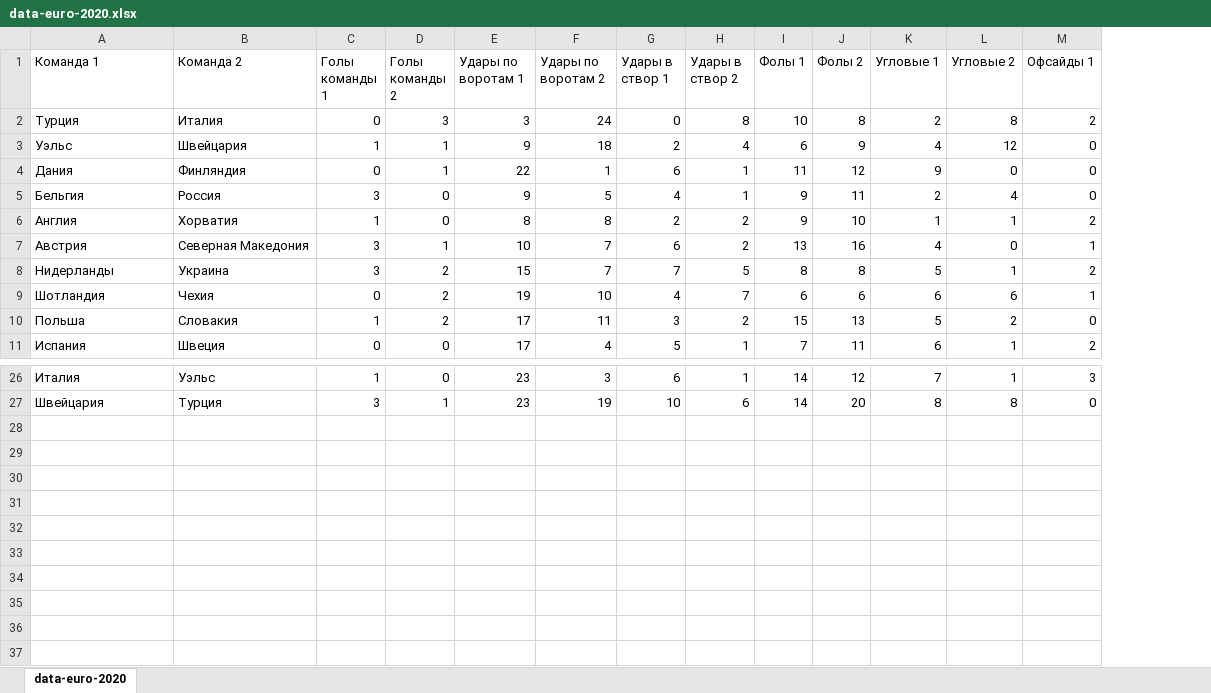
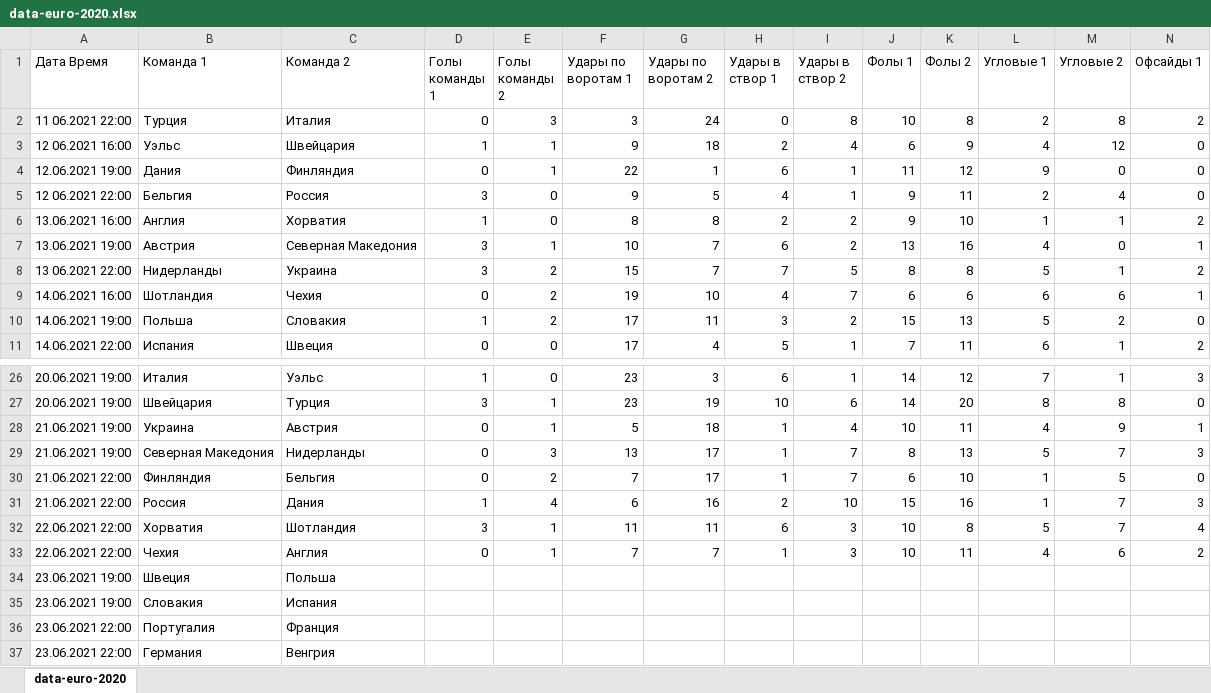
Before and after one commit to v5v5/data-euro-2020, an Excel workbook: data-euro-2020.xlsx, sheet data-euro-2020, drawn as a sheet; only a part is shown, gaps mark what is left out; values as stored, in another font and other column widths than the file's, no borders; rows hold the shown columns only; the diff names each change by its address in the sheet, - before the commit and + after, or states it on an @@ line.

Commit message:
added new mathches

```diff
--- a/data-euro-2020.xlsx (sheet data-euro-2020)
+++ b/data-euro-2020.xlsx (sheet data-euro-2020)
+column A (Дата Время), rows 2-11: 11 06.2021 22:00 | 12 06.2021 16:00 | 12.06.2021 19:00 | 12 06.2021 22:00 | 13.06.2021 16:00 | 13.06.2021 19:00 | 13 06.2021 22:00 | 14.06.2021 16:00 | 14.06.2021 19:00 | 14.06.2021 22:00; rows 26-27: 20.06.2021 19:00 | 20.06.2021 19:00
+row 28: 21.06.2021 19:00 | Украина | Австрия | 0 | 1 | 5 | 18 | 1 | 4 | 10 | 11 | 4 | 9 | 1
+row 29: 21.06.2021 19:00 | Северная Македония | Нидерланды | 0 | 3 | 13 | 17 | 1 | 7 | 8 | 13 | 5 | 7 | 3
+row 30: 21.06.2021 22:00 | Финляндия | Бельгия | 0 | 2 | 7 | 17 | 1 | 7 | 6 | 10 | 1 | 5 | 0
+row 31: 21.06.2021 22:00 | Россия | Дания | 1 | 4 | 6 | 16 | 2 | 10 | 15 | 16 | 1 | 7 | 3
+row 32: 22.06.2021 22:00 | Хорватия | Шотландия | 3 | 1 | 11 | 11 | 6 | 3 | 10 | 8 | 5 | 7 | 4
+row 33: 22.06.2021 22:00 | Чехия | Англия | 0 | 1 | 7 | 7 | 1 | 3 | 10 | 11 | 4 | 6 | 2
+row 34: 23.06.2021 19:00 | Швеция | Польша
+row 35: 23.06.2021 19:00 | Словакия | Испания
+row 36: 23.06.2021 22:00 | Португалия | Франция
+row 37: 23.06.2021 22:00 | Германия | Венгрия
```
